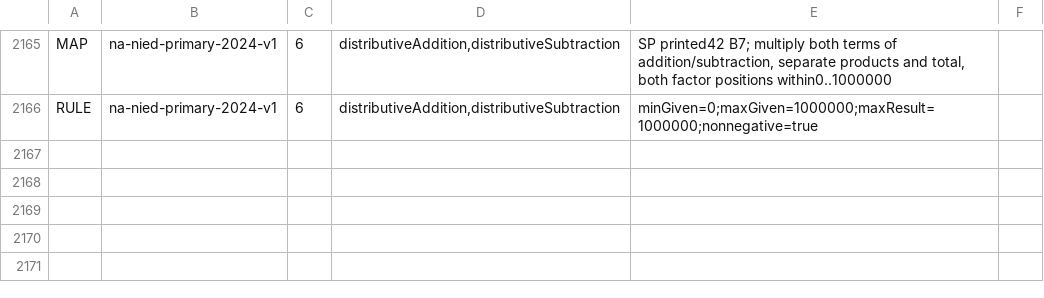
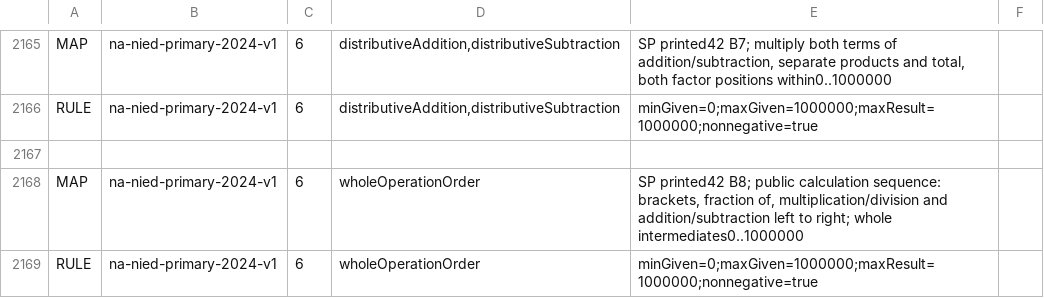
Before and after one commit to logue1114-maker/gomgom-open-education, a TSV file: math/engine/src/main/resources/curricula/global.tsv, drawn as a sheet; only a part is shown, gaps mark what is left out.

Commit message:
Add public BODMAS calculation steps including fraction of

```diff
--- a/math/engine/src/main/resources/curricula/global.tsv
+++ b/math/engine/src/main/resources/curricula/global.tsv
@@ -2166 +2166,4 @@ MAP	na-nied-primary-2024-v1	6	distributiveAddition,distributiveSubtraction	SP pr
 RULE	na-nied-primary-2024-v1	6	distributiveAddition,distributiveSubtraction	minGiven=0;maxGiven=1000000;maxResult=1000000;nonnegative=true
+
+MAP	na-nied-primary-2024-v1	6	wholeOperationOrder	SP printed42 B8; public calculation sequence: brackets, fraction of, multiplication/division and addition/subtraction left to right; whole intermediates0..1000000
+RULE	na-nied-primary-2024-v1	6	wholeOperationOrder	minGiven=0;maxGiven=1000000;maxResult=1000000;nonnegative=true
```
Also changed, not shown: 7 other files.
